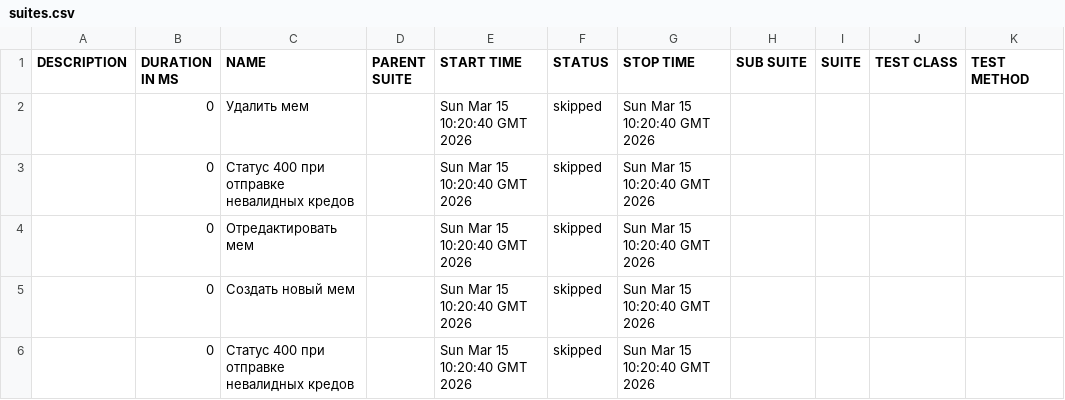
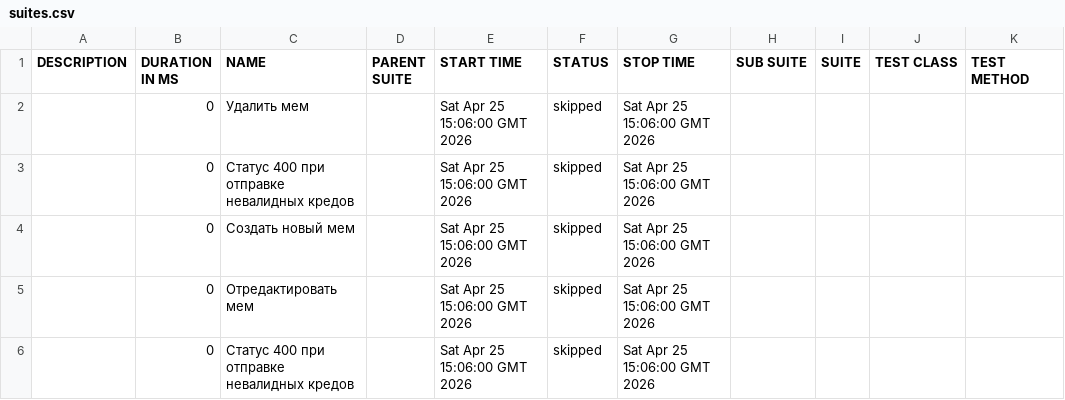
Before and after one commit to shmurge/memes-api-test, a CSV file: data/suites.csv, drawn as a sheet.

Commit message:
Deploying to gh-pages from @ shmurge/memes-api-test@5350d14cbaebc9693d8f5b8a04a068b19cef5e0d 🚀

```diff
--- a/data/suites.csv
+++ b/data/suites.csv
@@ -1,6 +1,6 @@
 "DESCRIPTION","DURATION IN MS","NAME","PARENT SUITE","START TIME","STATUS","STOP TIME","SUB SUITE","SUITE","TEST CLASS","TEST METHOD"
-"","0","Удалить мем","","Sun Mar 15 10:20:40 GMT 2026","skipped","Sun Mar 15 10:20:40 GMT 2026","","","",""
-"","0","Статус 400 при отправке невалидных кредов","","Sun Mar 15 10:20:40 GMT 2026","skipped","Sun Mar 15 10:20:40 GMT 2026","","","",""
-"","0","Отредактировать мем","","Sun Mar 15 10:20:40 GMT 2026","skipped","Sun Mar 15 10:20:40 GMT 2026","","","",""
-"","0","Создать новый мем","","Sun Mar 15 10:20:40 GMT 2026","skipped","Sun Mar 15 10:20:40 GMT 2026","","","",""
-"","0","Статус 400 при отправке невалидных кредов","","Sun Mar 15 10:20:40 GMT 2026","skipped","Sun Mar 15 10:20:40 GMT 2026","","","",""
+"","0","Удалить мем","","Sat Apr 25 15:06:00 GMT 2026","skipped","Sat Apr 25 15:06:00 GMT 2026","","","",""
+"","0","Статус 400 при отправке невалидных кредов","","Sat Apr 25 15:06:00 GMT 2026","skipped","Sat Apr 25 15:06:00 GMT 2026","","","",""
+"","0","Создать новый мем","","Sat Apr 25 15:06:00 GMT 2026","skipped","Sat Apr 25 15:06:00 GMT 2026","","","",""
+"","0","Отредактировать мем","","Sat Apr 25 15:06:00 GMT 2026","skipped","Sat Apr 25 15:06:00 GMT 2026","","","",""
+"","0","Статус 400 при отправке невалидных кредов","","Sat Apr 25 15:06:00 GMT 2026","skipped","Sat Apr 25 15:06:00 GMT 2026","","","",""
```
Also changed, not shown: 29 other files.
